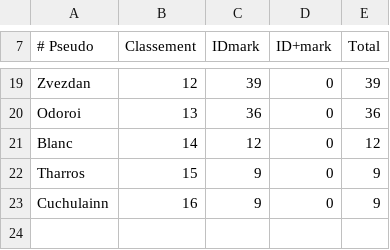
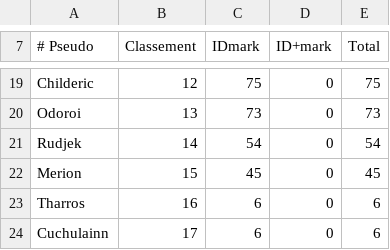
Before and after one commit to AmaurySemery/Projet-top-sites-AoG, a CSV file: Dossiers-CSV/classement_SSAoG_CSV.csv, drawn as a sheet; only a part is shown, gaps mark what is left out; the diff covers the shown part only; the diff names each change by its address in the sheet, - before the commit and + after, or states it on an @@ line.

```diff
--- a/Dossiers-CSV/classement_SSAoG_CSV.csv
+++ b/Dossiers-CSV/classement_SSAoG_CSV.csv
-A19 (# Pseudo): Zvezdan
+A19 (# Pseudo): Childeric
-C19 (IDmark): 39
+C19 (IDmark): 75
-E19 (Total): 39
+E19 (Total): 75
-C20 (IDmark): 36
+C20 (IDmark): 73
-E20 (Total): 36
+E20 (Total): 73
-A21 (# Pseudo): Blanc
+A21 (# Pseudo): Rudjek
-C21 (IDmark): 12
+C21 (IDmark): 54
-E21 (Total): 12
+E21 (Total): 54
-A22 (# Pseudo): Tharros
+A22 (# Pseudo): Merion
-C22 (IDmark): 9
+C22 (IDmark): 45
-E22 (Total): 9
+E22 (Total): 45
-A23 (# Pseudo): Cuchulainn
+A23 (# Pseudo): Tharros
-C23 (IDmark): 9
+C23 (IDmark): 6
-E23 (Total): 9
+E23 (Total): 6
+row 24: Cuchulainn | 17 | 6 | 0 | 6
```
Also changed, not shown: 30 edited cells elsewhere in this file.
